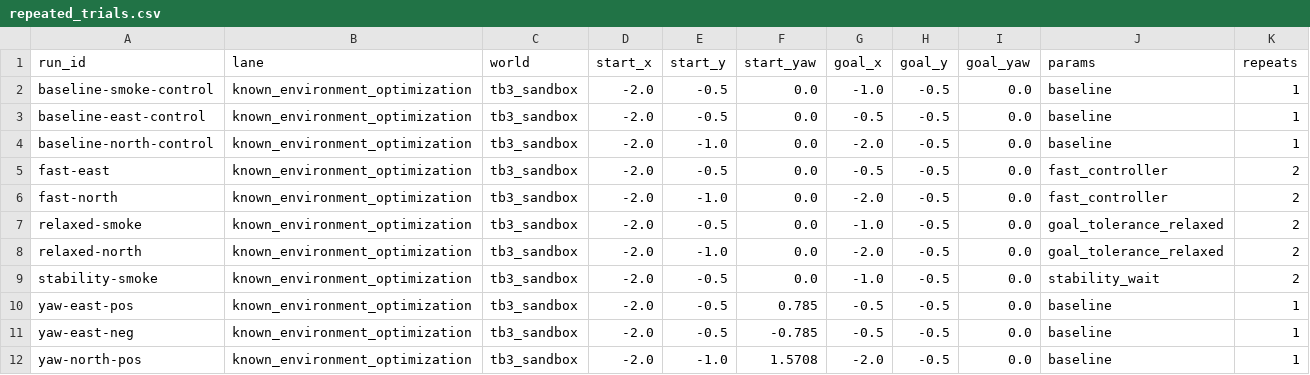
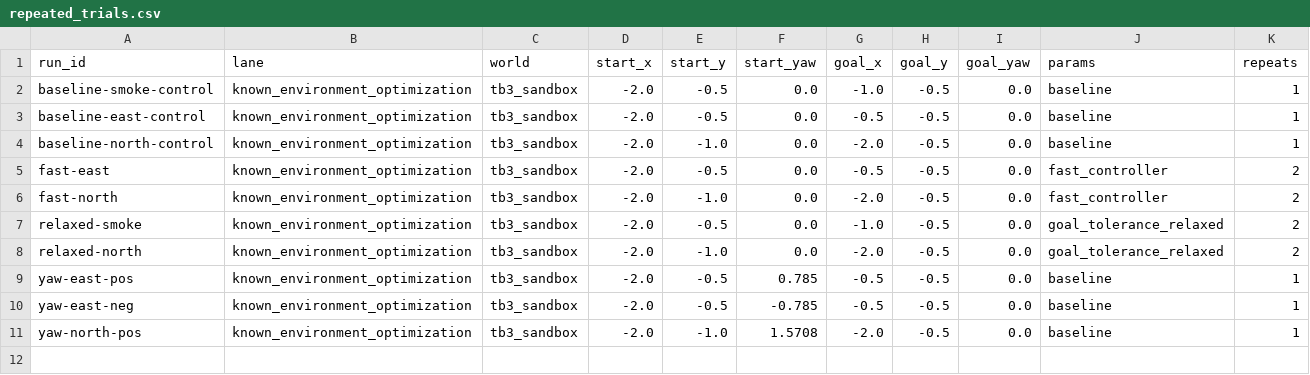
Before and after one commit to Saisei2004/gazebo-nav2-lab, a CSV file: nav2_lab/config/repeated_trials.csv, drawn as a sheet.

Commit message:
remove invalid nav2 stability candidate

```diff
--- a/nav2_lab/config/repeated_trials.csv
+++ b/nav2_lab/config/repeated_trials.csv
@@ -8,3 +8,2 @@ relaxed-smoke,known_environment_optimization,tb3_sandbox,-2.0,-0.5,0.0,-1.0,-0.5
 relaxed-north,known_environment_optimization,tb3_sandbox,-2.0,-1.0,0.0,-2.0,-0.5,0.0,goal_tolerance_relaxed,2
-stability-smoke,known_environment_optimization,tb3_sandbox,-2.0,-0.5,0.0,-1.0,-0.5,0.0,stability_wait,2
 yaw-east-pos,known_environment_optimization,tb3_sandbox,-2.0,-0.5,0.785,-0.5,-0.5,0.0,baseline,1
```
Also changed, not shown: 1 other file.
